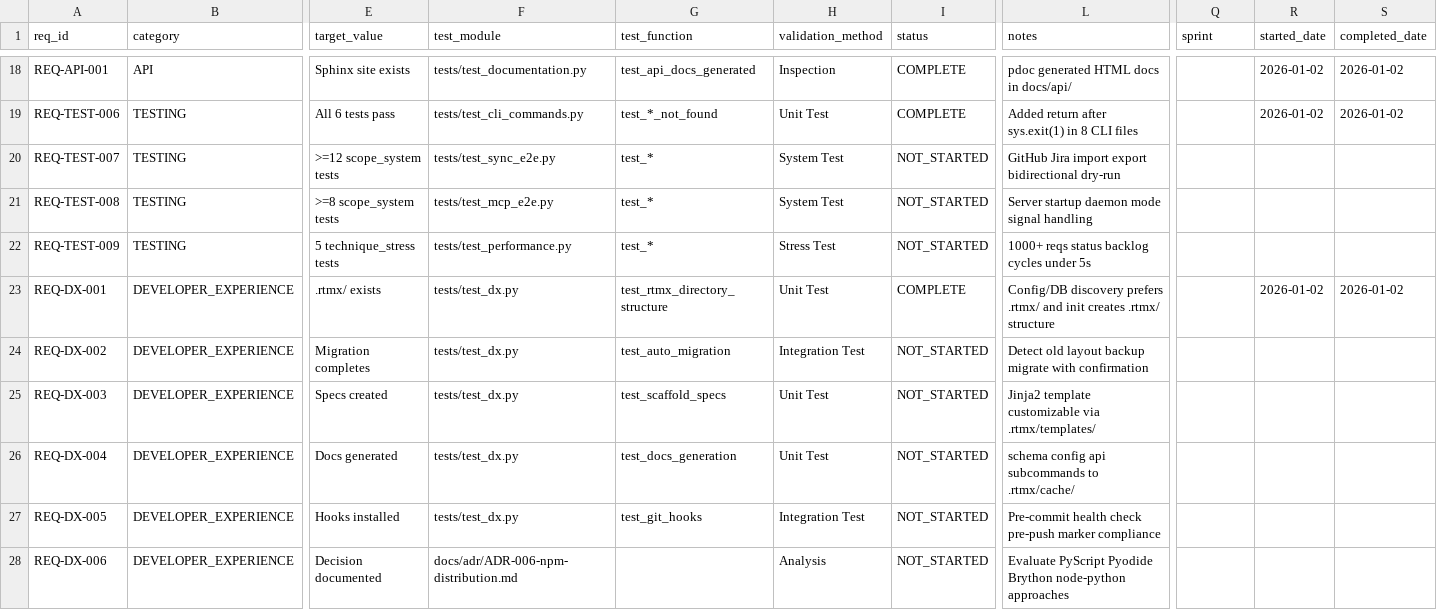
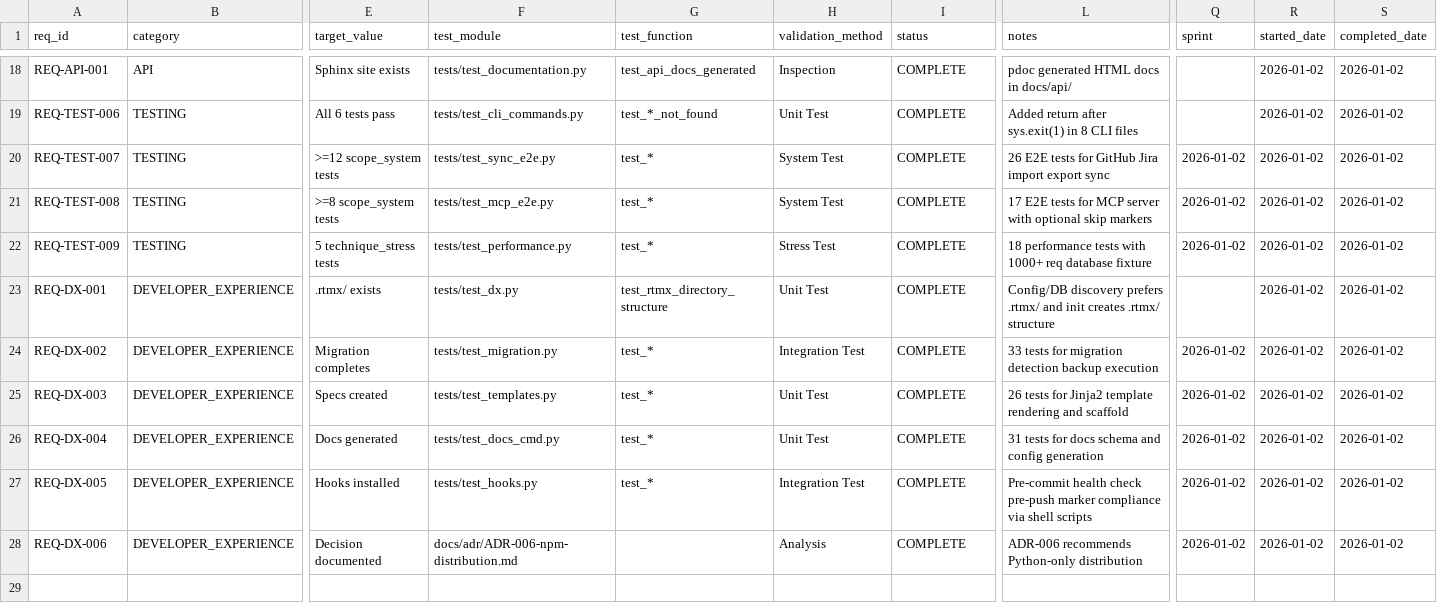
Before and after one commit to iotactical/rtmx, a CSV file: docs/rtm_database.csv, drawn as a sheet; only a part is shown, gaps mark what is left out; the diff names each change by its address in the sheet, - before the commit and + after, or states it on an @@ line.

```diff
--- a/docs/rtm_database.csv
+++ b/docs/rtm_database.csv
-I20:I22 (status): NOT_STARTED
+I20:I22 (status): COMPLETE
-L20 (notes): GitHub Jira import export bidirectional dry-run
+L20 (notes): 26 E2E tests for GitHub Jira import export sync
-Q20:Q22 (sprint): (empty)
+Q20:Q22 (sprint): 2026-01-02
-R20:R22 (started_date): (empty)
+R20:R22 (started_date): 2026-01-02
-S20:S22 (completed_date): (empty)
+S20:S22 (completed_date): 2026-01-02
-L21 (notes): Server startup daemon mode signal handling
+L21 (notes): 17 E2E tests for MCP server with optional skip markers
-L22 (notes): 1000+ reqs status backlog cycles under 5s
+L22 (notes): 18 performance tests with 1000+ req database fixture
-F24 (test_module): tests/test_dx.py
+F24 (test_module): tests/test_migration.py
-G24 (test_function): test_auto_migration
+G24 (test_function): test_*
-I24:I28 (status): NOT_STARTED
+I24:I28 (status): COMPLETE
-L24 (notes): Detect old layout backup migrate with confirmation
+L24 (notes): 33 tests for migration detection backup execution
-Q24:Q28 (sprint): (empty)
+Q24:Q28 (sprint): 2026-01-02
-R24:R28 (started_date): (empty)
+R24:R28 (started_date): 2026-01-02
-S24:S28 (completed_date): (empty)
+S24:S28 (completed_date): 2026-01-02
-F25 (test_module): tests/test_dx.py
+F25 (test_module): tests/test_templates.py
-G25 (test_function): test_scaffold_specs
+G25 (test_function): test_*
-L25 (notes): Jinja2 template customizable via .rtmx/templates/
+L25 (notes): 26 tests for Jinja2 template rendering and scaffold
-F26 (test_module): tests/test_dx.py
+F26 (test_module): tests/test_docs_cmd.py
-G26 (test_function): test_docs_generation
+G26 (test_function): test_*
-L26 (notes): schema config api subcommands to .rtmx/cache/
+L26 (notes): 31 tests for docs schema and config generation
-F27 (test_module): tests/test_dx.py
+F27 (test_module): tests/test_hooks.py
-G27 (test_function): test_git_hooks
+G27 (test_function): test_*
-L27 (notes): …marker compliance
+L27 (notes): …marker compliance via shell scripts
-L28 (notes): Evaluate PyScript Pyodide Brython node-python approaches
+L28 (notes): ADR-006 recommends Python-only distribution
```
Also changed, not shown: 15 other files.
